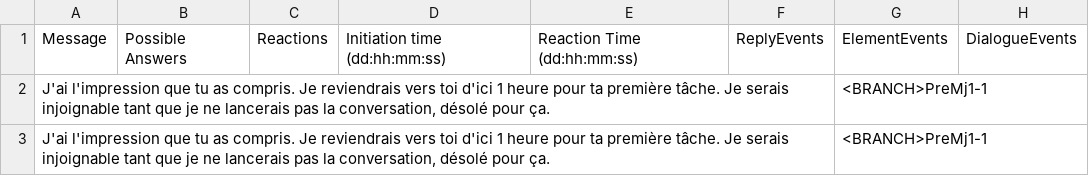
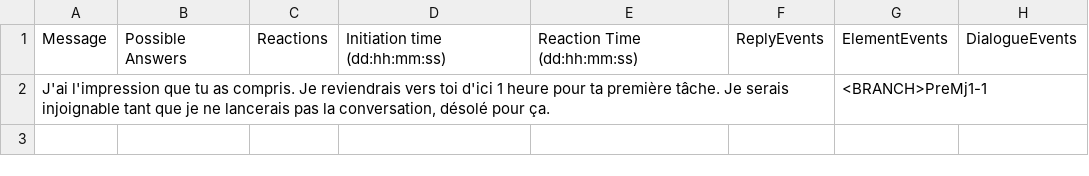
Before and after one commit to Sethioss/EpsilonProject, a CSV file: Epsilon Project/Assets/Resources/Tables/Intro2.csv, drawn as a sheet; the diff names each change by its address in the sheet, - before the commit and + after, or states it on an @@ line.

Commit message:
- Working on dialogue save displaying - Small bug fixes and code rearranging - Fixed a bug where a BRANCH event would mess with currentDialogueElementId

```diff
--- a/Epsilon Project/Assets/Resources/Tables/Intro2.csv
+++ b/Epsilon Project/Assets/Resources/Tables/Intro2.csv
-row 3: J'ai l'impression que tu as compris. Je reviendrais vers toi d'ici 1 heure pour ta première tâche. Je serais injoignable tant que je ne lancerais pas la conversation, désolé pour ça. |  |  |  |  |  | <BRANCH>PreMj1-1
```
Also changed, not shown: Epsilon Project/Assets/Resources/Tables/PreMj1-1.csv, 7 other files.
